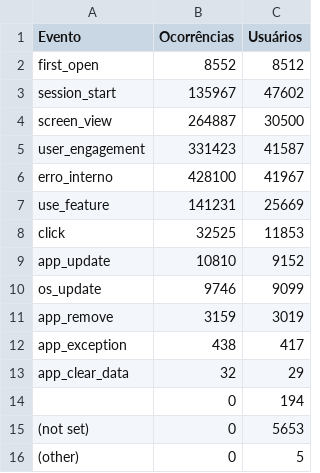
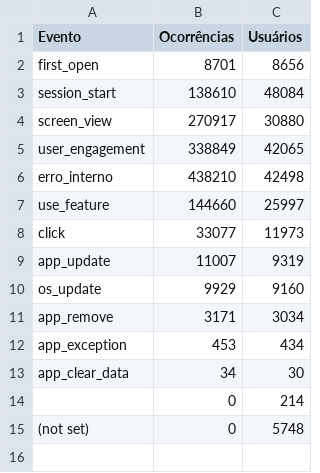
Before and after one commit to fabioramos-02/matomo, a CSV file: matomo-analytics-dashboard/exports/ga_funnel.csv, drawn as a sheet.

```diff
--- a/matomo-analytics-dashboard/exports/ga_funnel.csv
+++ b/matomo-analytics-dashboard/exports/ga_funnel.csv
@@ -1,16 +1,15 @@
 Evento;Ocorrências;Usuários
-first_open;8552;8512
-session_start;135967;47602
-screen_view;264887;30500
-user_engagement;331423;41587
-erro_interno;428100;41967
-use_feature;141231;25669
-click;32525;11853
-app_update;10810;9152
-os_update;9746;9099
-app_remove;3159;3019
-app_exception;438;417
-app_clear_data;32;29
-;0;194
-(not set);0;5653
-(other);0;5
+first_open;8701;8656
+session_start;138610;48084
+screen_view;270917;30880
+user_engagement;338849;42065
+erro_interno;438210;42498
+use_feature;144660;25997
+click;33077;11973
+app_update;11007;9319
+os_update;9929;9160
+app_remove;3171;3034
+app_exception;453;434
+app_clear_data;34;30
+;0;214
+(not set);0;5748
```
Also changed, not shown: matomo-analytics-dashboard/exports/ga_cities.csv, matomo-analytics-dashboard/exports/ga_links.csv, 4 other files.
